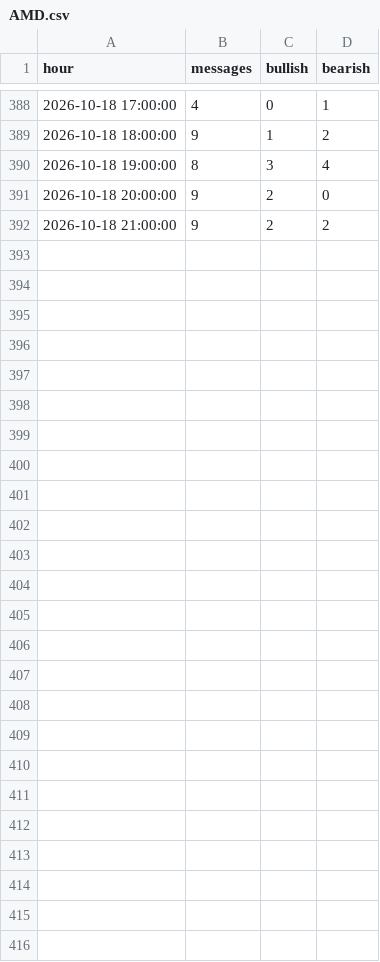
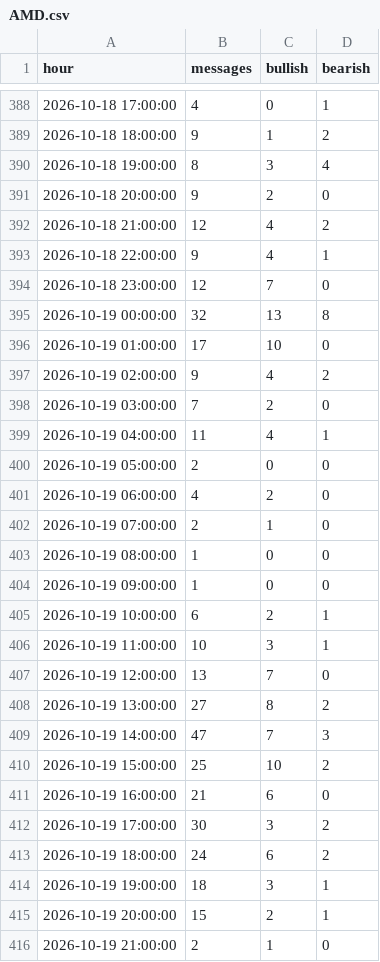
Before and after one commit to theoeenh/tf, a CSV file: data/social/AMD.csv, drawn as a sheet; only a part is shown, gaps mark what is left out.

```diff
--- a/data/social/AMD.csv
+++ b/data/social/AMD.csv
@@ -391,2 +391,26 @@ hour,messages,bullish,bearish
 2026-10-18 20:00:00,9,2,0
-2026-10-18 21:00:00,9,2,2
+2026-10-18 21:00:00,12,4,2
+2026-10-18 22:00:00,9,4,1
+2026-10-18 23:00:00,12,7,0
+2026-10-19 00:00:00,32,13,8
+2026-10-19 01:00:00,17,10,0
+2026-10-19 02:00:00,9,4,2
+2026-10-19 03:00:00,7,2,0
+2026-10-19 04:00:00,11,4,1
+2026-10-19 05:00:00,2,0,0
+2026-10-19 06:00:00,4,2,0
+2026-10-19 07:00:00,2,1,0
+2026-10-19 08:00:00,1,0,0
+2026-10-19 09:00:00,1,0,0
+2026-10-19 10:00:00,6,2,1
+2026-10-19 11:00:00,10,3,1
+2026-10-19 12:00:00,13,7,0
+2026-10-19 13:00:00,27,8,2
+2026-10-19 14:00:00,47,7,3
+2026-10-19 15:00:00,25,10,2
+2026-10-19 16:00:00,21,6,0
+2026-10-19 17:00:00,30,3,2
+2026-10-19 18:00:00,24,6,2
+2026-10-19 19:00:00,18,3,1
+2026-10-19 20:00:00,15,2,1
+2026-10-19 21:00:00,2,1,0
```
Also changed, not shown: data/social/BTC.csv, data/social/META.csv, 29 other files.
